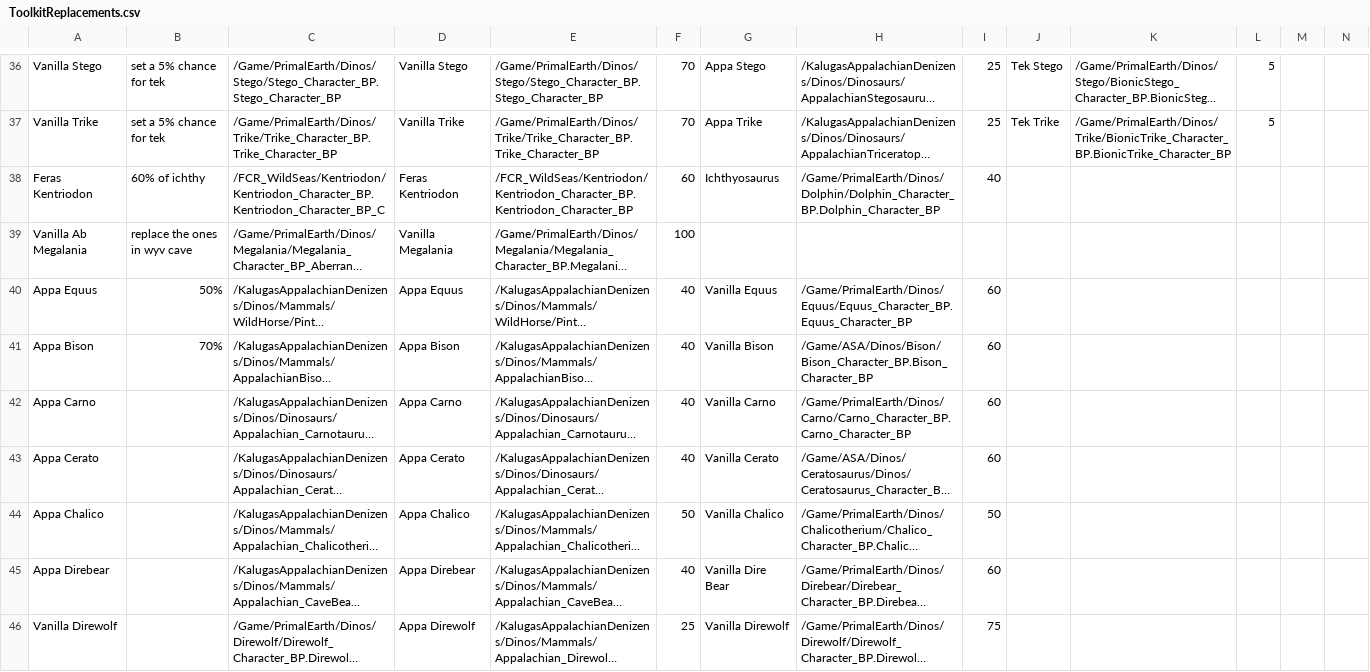
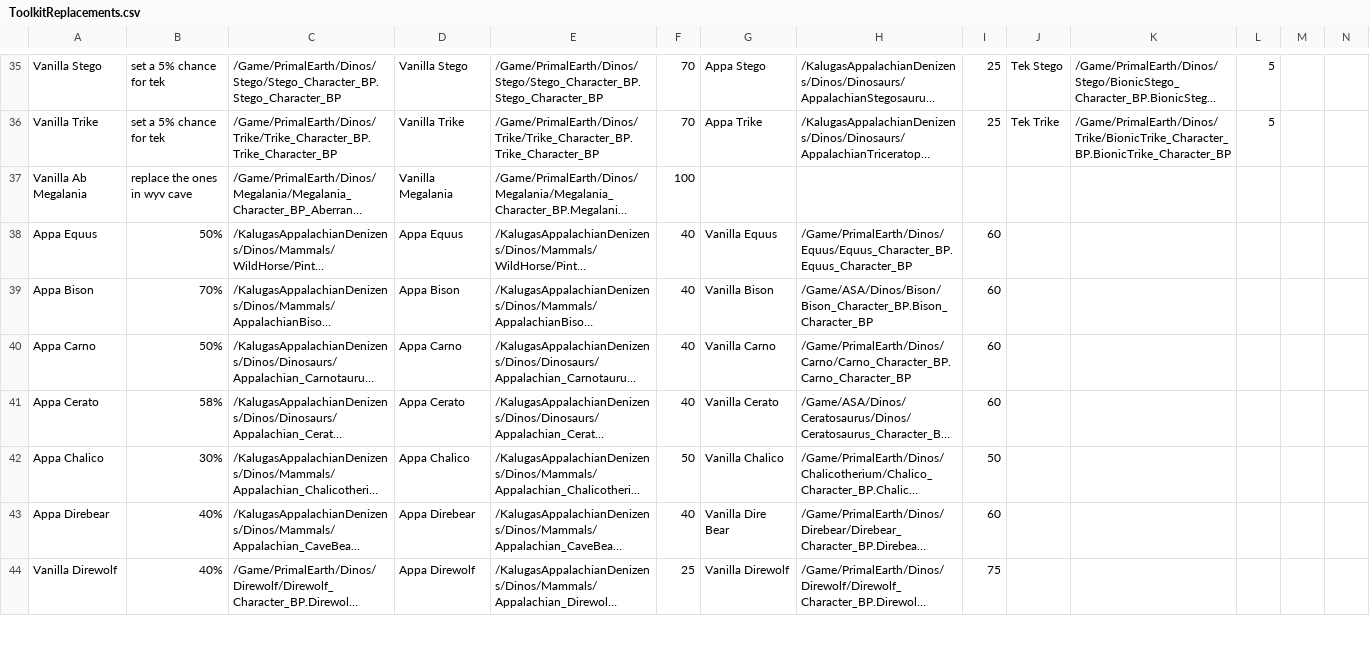
Before and after one commit to KyuUnendlich/ArkSpawnEntriesCreator, a CSV file: ToolkitReplacements.csv, drawn as a sheet; only a part is shown, gaps mark what is left out; long unchanged cells end in …; removed rows and columns are numbered as before the commit, all else as after; rows hold the shown columns only; the diff covers the shown part only; the diff names each change by its address in the sheet, - before the commit and + after, or states it on an @@ line.

```diff
--- a/ToolkitReplacements.csv
+++ b/ToolkitReplacements.csv
-row 38: Feras Kentriodon | 60% of ichthy | /FCR_WildSeas/Kentriodon/Kentriodon_Character_BP.Kentriodon_Character_BP_C | Feras Kentriodon | /FCR_WildSeas/Kentriodon/Kentriodon_Character_BP.Kentriodon_Character_BP | 60 | Ichthyosaurus | /Game/PrimalEarth/Dinos/Dolphin/Dolphin_Character_BP.Dolphin_Character_BP | 40
-B40: (empty)
+B40: 50%
-B41: (empty)
+B41: 58%
-B42: (empty)
+B42: 30%
-B43:B44: (empty)
+B43:B44: 40%
```
Also changed, not shown: 2 added rows, 1 removed row and 32 edited cells elsewhere in this file, ASASpawnEntries.csv, Engrams.csv, 7 other files.
